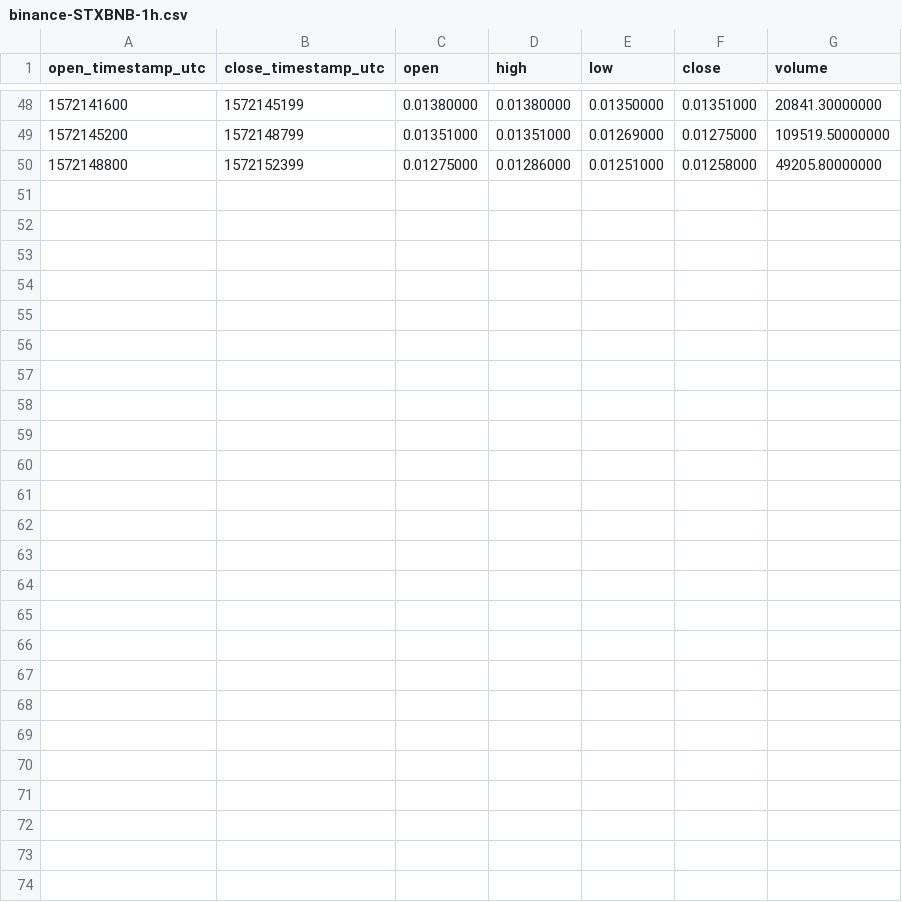
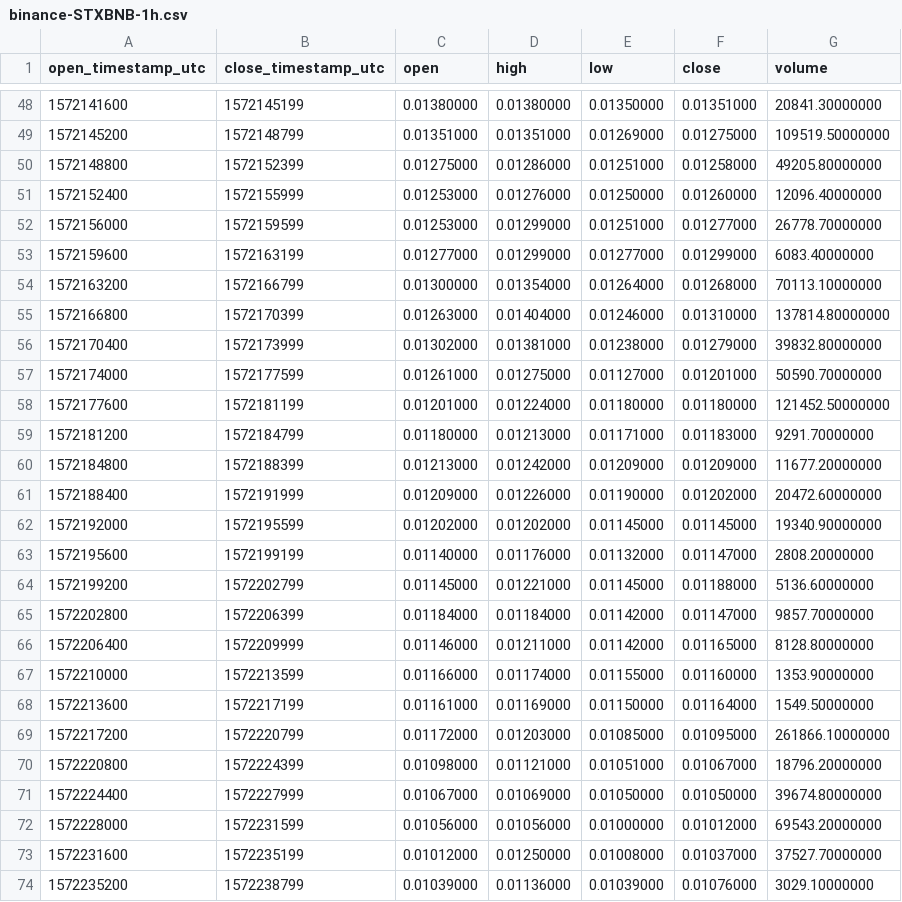
Before and after one commit to cryptobigbro/binance-STXBNB, a CSV file: binance-STXBNB-1h.csv, drawn as a sheet; only a part is shown, gaps mark what is left out; the diff names each change by its address in the sheet, - before the commit and + after, or states it on an @@ line.

Commit message:
Update OHLCV data.

```diff
--- a/binance-STXBNB-1h.csv
+++ b/binance-STXBNB-1h.csv
+row 51: 1572152400 | 1572155999 | 0.01253000 | 0.01276000 | 0.01250000 | 0.01260000 | 12096.40000000
+row 52: 1572156000 | 1572159599 | 0.01253000 | 0.01299000 | 0.01251000 | 0.01277000 | 26778.70000000
+row 53: 1572159600 | 1572163199 | 0.01277000 | 0.01299000 | 0.01277000 | 0.01299000 | 6083.40000000
+row 54: 1572163200 | 1572166799 | 0.01300000 | 0.01354000 | 0.01264000 | 0.01268000 | 70113.10000000
+row 55: 1572166800 | 1572170399 | 0.01263000 | 0.01404000 | 0.01246000 | 0.01310000 | 137814.80000000
+row 56: 1572170400 | 1572173999 | 0.01302000 | 0.01381000 | 0.01238000 | 0.01279000 | 39832.80000000
+row 57: 1572174000 | 1572177599 | 0.01261000 | 0.01275000 | 0.01127000 | 0.01201000 | 50590.70000000
+row 58: 1572177600 | 1572181199 | 0.01201000 | 0.01224000 | 0.01180000 | 0.01180000 | 121452.50000000
+row 59: 1572181200 | 1572184799 | 0.01180000 | 0.01213000 | 0.01171000 | 0.01183000 | 9291.70000000
+row 60: 1572184800 | 1572188399 | 0.01213000 | 0.01242000 | 0.01209000 | 0.01209000 | 11677.20000000
+row 61: 1572188400 | 1572191999 | 0.01209000 | 0.01226000 | 0.01190000 | 0.01202000 | 20472.60000000
+row 62: 1572192000 | 1572195599 | 0.01202000 | 0.01202000 | 0.01145000 | 0.01145000 | 19340.90000000
+row 63: 1572195600 | 1572199199 | 0.01140000 | 0.01176000 | 0.01132000 | 0.01147000 | 2808.20000000
+row 64: 1572199200 | 1572202799 | 0.01145000 | 0.01221000 | 0.01145000 | 0.01188000 | 5136.60000000
+row 65: 1572202800 | 1572206399 | 0.01184000 | 0.01184000 | 0.01142000 | 0.01147000 | 9857.70000000
+row 66: 1572206400 | 1572209999 | 0.01146000 | 0.01211000 | 0.01142000 | 0.01165000 | 8128.80000000
+row 67: 1572210000 | 1572213599 | 0.01166000 | 0.01174000 | 0.01155000 | 0.01160000 | 1353.90000000
+row 68: 1572213600 | 1572217199 | 0.01161000 | 0.01169000 | 0.01150000 | 0.01164000 | 1549.50000000
+row 69: 1572217200 | 1572220799 | 0.01172000 | 0.01203000 | 0.01085000 | 0.01095000 | 261866.10000000
+row 70: 1572220800 | 1572224399 | 0.01098000 | 0.01121000 | 0.01051000 | 0.01067000 | 18796.20000000
+row 71: 1572224400 | 1572227999 | 0.01067000 | 0.01069000 | 0.01050000 | 0.01050000 | 39674.80000000
+row 72: 1572228000 | 1572231599 | 0.01056000 | 0.01056000 | 0.01000000 | 0.01012000 | 69543.20000000
+row 73: 1572231600 | 1572235199 | 0.01012000 | 0.01250000 | 0.01008000 | 0.01037000 | 37527.70000000
+row 74: 1572235200 | 1572238799 | 0.01039000 | 0.01136000 | 0.01039000 | 0.01076000 | 3029.10000000
```
Also changed, not shown: binance-STXBNB-1d.csv, 1 other file.
